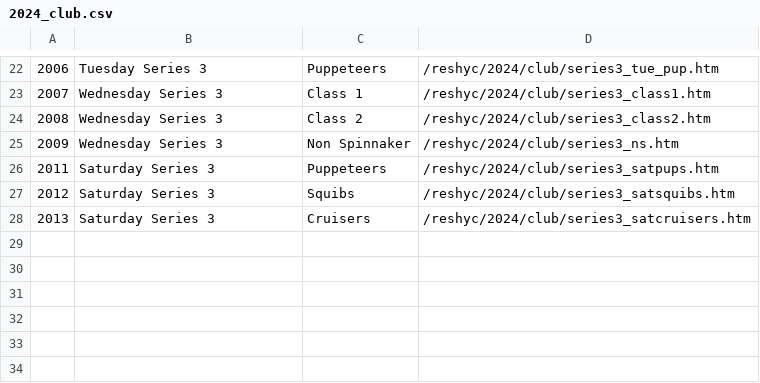
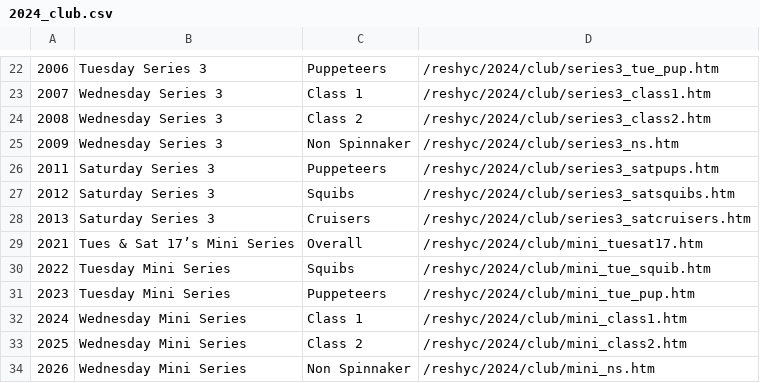
Before and after one commit to markmc/reshyc, a CSV file: backups/admin/2024_club.csv, drawn as a sheet; only a part is shown, gaps mark what is left out.

```diff
--- a/backups/admin/2024_club.csv
+++ b/backups/admin/2024_club.csv
@@ -28 +28,7 @@
 2013,Saturday Series 3,Cruisers,/reshyc/2024/club/series3_satcruisers.htm
+2021,Tues & Sat 17’s Mini Series,Overall,/reshyc/2024/club/mini_tuesat17.htm
+2022,Tuesday Mini Series,Squibs,/reshyc/2024/club/mini_tue_squib.htm
+2023,Tuesday Mini Series,Puppeteers,/reshyc/2024/club/mini_tue_pup.htm
+2024,Wednesday Mini Series,Class 1,/reshyc/2024/club/mini_class1.htm
+2025,Wednesday Mini Series,Class 2,/reshyc/2024/club/mini_class2.htm
+2026,Wednesday Mini Series,Non Spinnaker,/reshyc/2024/club/mini_ns.htm
```
